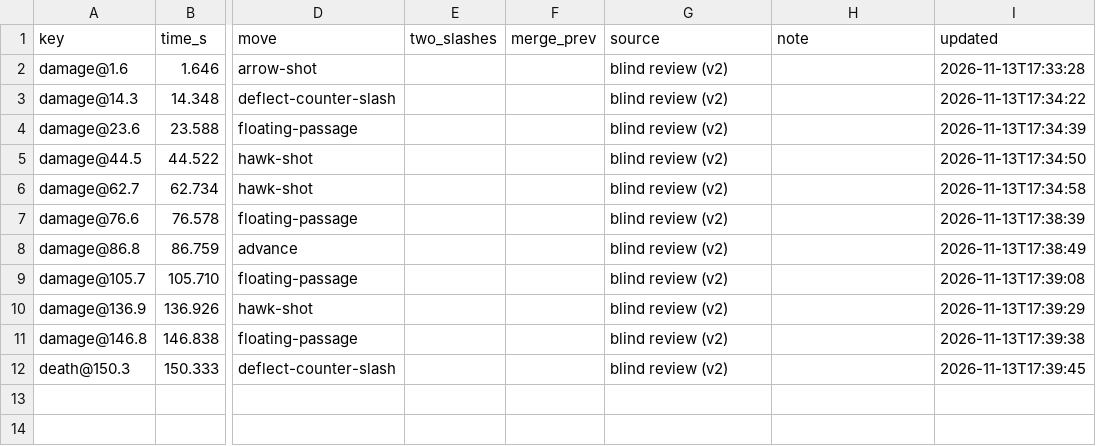
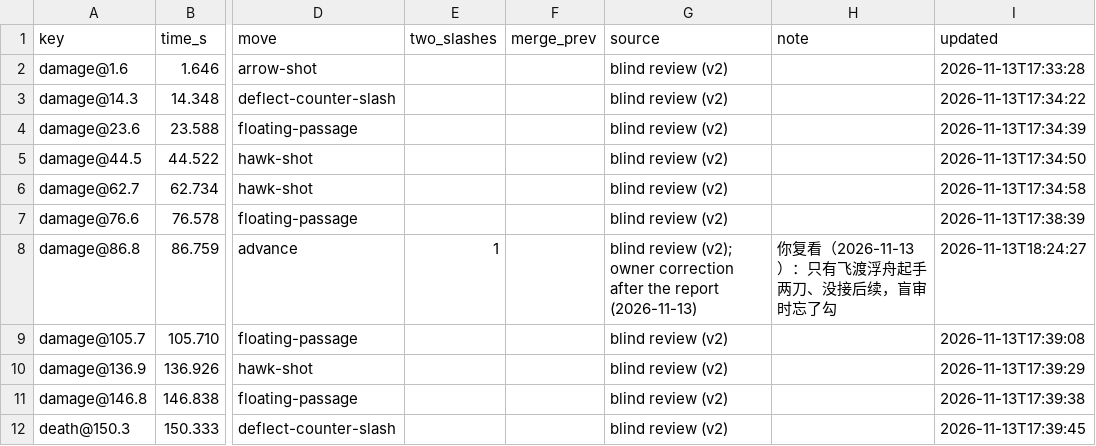
Before and after one commit to CanYouTeachMeHowToCode/Sekiro-boss-practice-analytics, a CSV file: research/ground_truth/annotations/vanilla/genichiro/2026-11-11-castle-1/failure_truth.csv, drawn as a sheet; only a part is shown, gaps mark what is left out; the diff names each change by its address in the sheet, - before the commit and + after, or states it on an @@ line.

```diff
--- a/research/ground_truth/annotations/vanilla/genichiro/2026-11-11-castle-1/failure_truth.csv
+++ b/research/ground_truth/annotations/vanilla/genichiro/2026-11-11-castle-1/failure_truth.csv
-E8 (two_slashes): (empty)
+E8 (two_slashes): 1
-G8 (source): blind review (v2)
+G8 (source): blind review (v2); owner correction after the report (2026-11-13)
-H8 (note): (empty)
+H8 (note): 你复看（2026-11-13）：只有飞渡浮舟起手两刀、没接后续，盲审时忘了勾
-I8 (updated): 2026-11-13T17:38:49
+I8 (updated): 2026-11-13T18:24:27
```
Also changed, not shown: research/ground_truth/annotations/vanilla/genichiro/2026-11-11-castle-6/failure_truth.csv, research/ground_truth/annotations/vanilla/genichiro/2026-11-11-castle-7/failure_truth.csv.
